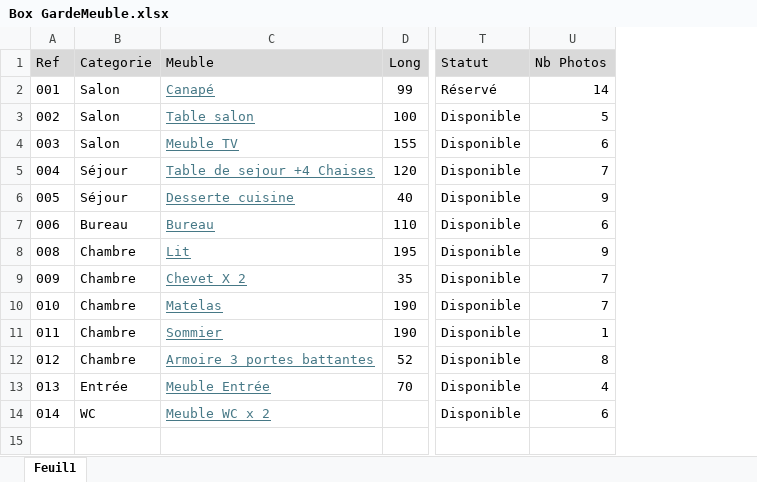
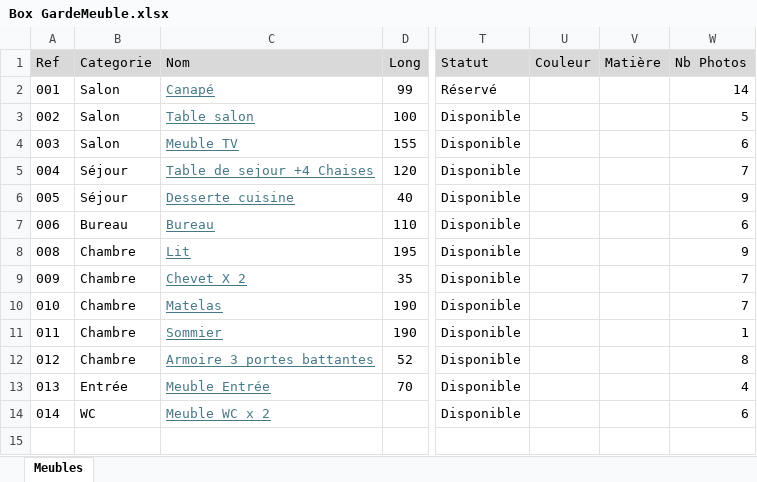
Before and after one commit to acboileau-lgtm/vente-meubles, an Excel workbook: docs/Box GardeMeuble.xlsx, sheet Meubles, drawn as a sheet; only a part is shown, gaps mark what is left out; values as stored, in another font and other column widths than the file's, no borders; the diff names each change by its address in the sheet, - before the commit and + after, or states it on an @@ line.

```diff
--- a/docs/Box GardeMeuble.xlsx (sheet Meubles)
+++ b/docs/Box GardeMeuble.xlsx (sheet Meubles)
-sheet tab: Feuil1
+sheet tab: Meubles
+column U (Couleur), empty
+column V (Matière), empty
-C1: Meuble
+C1: Nom
```
Also changed, not shown: 1 other file.
